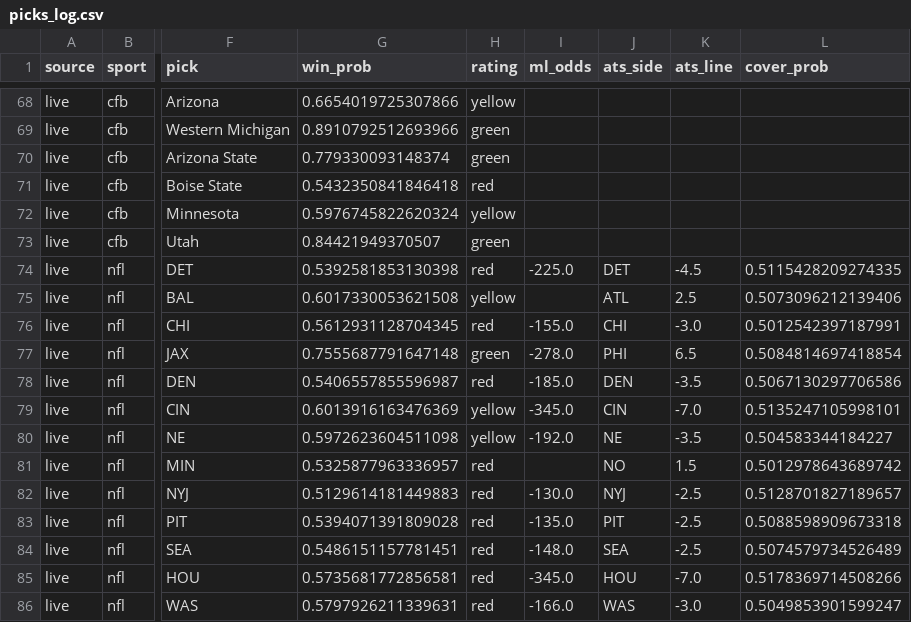
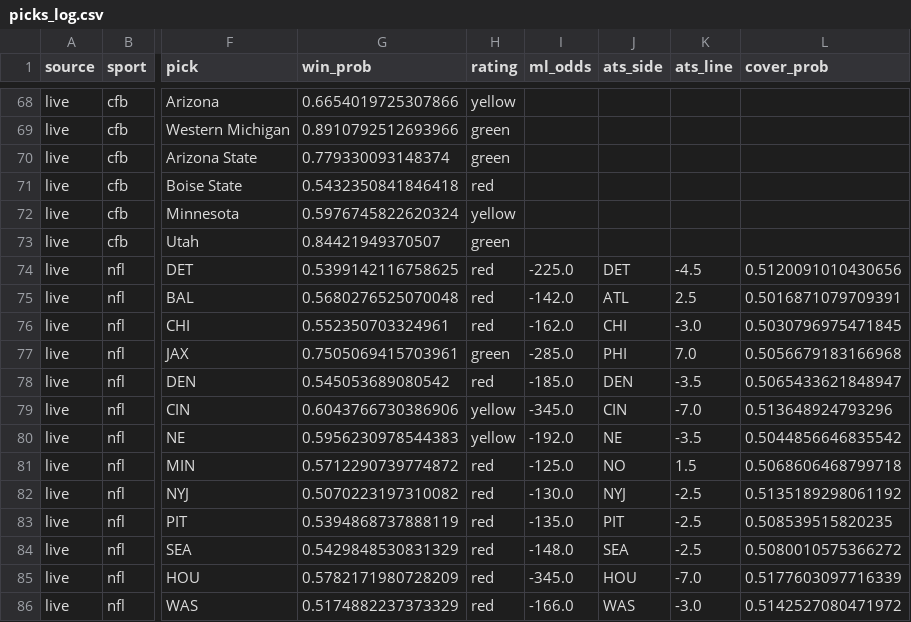
Before and after one commit to mak1017/skiiipicks, a CSV file: picks_log.csv, drawn as a sheet; only a part is shown, gaps mark what is left out; the diff covers the shown part only; the diff names each change by its address in the sheet, - before the commit and + after, or states it on an @@ line.

Commit message:
Update picks log

```diff
--- a/picks_log.csv
+++ b/picks_log.csv
-G74 (win_prob): 0.5392581853130398
+G74 (win_prob): 0.5399142116758625
-L74 (cover_prob): 0.5115428209274335
+L74 (cover_prob): 0.5120091010430656
-G75 (win_prob): 0.6017330053621508
+G75 (win_prob): 0.5680276525070048
-H75 (rating): yellow
+H75 (rating): red
-I75 (ml_odds): (empty)
+I75 (ml_odds): -142.0
-L75 (cover_prob): 0.5073096212139406
+L75 (cover_prob): 0.5016871079709391
-G76 (win_prob): 0.5612931128704345
+G76 (win_prob): 0.552350703324961
-I76 (ml_odds): -155.0
+I76 (ml_odds): -162.0
-L76 (cover_prob): 0.5012542397187991
+L76 (cover_prob): 0.5030796975471845
-G77 (win_prob): 0.7555687791647148
+G77 (win_prob): 0.7505069415703961
-I77 (ml_odds): -278.0
+I77 (ml_odds): -285.0
-K77 (ats_line): 6.5
+K77 (ats_line): 7.0
-L77 (cover_prob): 0.5084814697418854
+L77 (cover_prob): 0.5056679183166968
-G78 (win_prob): 0.5406557855596987
+G78 (win_prob): 0.545053689080542
-L78 (cover_prob): 0.5067130297706586
+L78 (cover_prob): 0.5065433621848947
-G79 (win_prob): 0.6013916163476369
+G79 (win_prob): 0.6043766730386906
-L79 (cover_prob): 0.5135247105998101
+L79 (cover_prob): 0.513648924793296
-G80 (win_prob): 0.5972623604511098
+G80 (win_prob): 0.5956230978544383
-L80 (cover_prob): 0.504583344184227
+L80 (cover_prob): 0.5044856646835542
-G81 (win_prob): 0.5325877963336957
+G81 (win_prob): 0.5712290739774872
-I81 (ml_odds): (empty)
+I81 (ml_odds): -125.0
-L81 (cover_prob): 0.5012978643689742
+L81 (cover_prob): 0.5068606468799718
-G82 (win_prob): 0.5129614181449883
+G82 (win_prob): 0.5070223197310082
-L82 (cover_prob): 0.5128701827189657
+L82 (cover_prob): 0.5135189298061192
-G83 (win_prob): 0.5394071391809028
+G83 (win_prob): 0.5394868737888119
-L83 (cover_prob): 0.5088598909673318
+L83 (cover_prob): 0.508539515820235
-G84 (win_prob): 0.5486151157781451
+G84 (win_prob): 0.5429848530831329
-L84 (cover_prob): 0.5074579734526489
+L84 (cover_prob): 0.5080010575366272
-G85 (win_prob): 0.5735681772856581
+G85 (win_prob): 0.5782171980728209
-L85 (cover_prob): 0.5178369714508266
+L85 (cover_prob): 0.5177603097716339
-G86 (win_prob): 0.5797926211339631
+G86 (win_prob): 0.5174882237373329
-L86 (cover_prob): 0.5049853901599247
+L86 (cover_prob): 0.5142527080471972
```
Also changed, not shown: 14 added rows and 13 edited cells elsewhere in this file.
